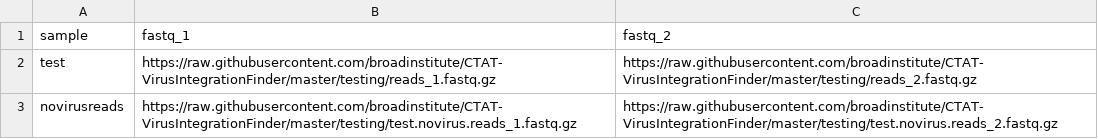
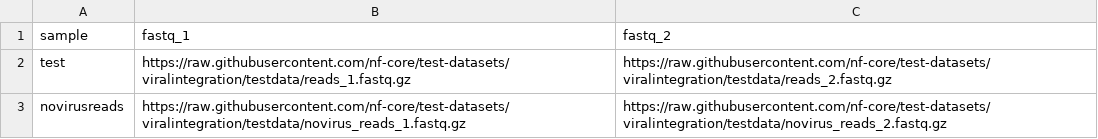
Before and after one commit to nf-core/viralintegration, a CSV file: assets/samplesheet.csv, drawn as a sheet.

Commit message:
test: Use data hosted at nf-core/test-datasets

```diff
--- a/assets/samplesheet.csv
+++ b/assets/samplesheet.csv
@@ -1,3 +1,3 @@
 sample,fastq_1,fastq_2
-test,https://raw.githubusercontent.com/broadinstitute/CTAT-VirusIntegrationFinder/master/testing/reads_1.fastq.gz,https://raw.githubusercontent.com/broadinstitute/CTAT-VirusIntegrationFinder/master/testing/reads_2.fastq.gz
-novirusreads,https://raw.githubusercontent.com/broadinstitute/CTAT-VirusIntegrationFinder/master/testing/test.novirus.reads_1.fastq.gz,https://raw.githubusercontent.com/broadinstitute/CTAT-VirusIntegrationFinder/master/testing/test.novirus.reads_2.fastq.gz
+test,https://raw.githubusercontent.com/nf-core/test-datasets/viralintegration/testdata/reads_1.fastq.gz,https://raw.githubusercontent.com/nf-core/test-datasets/viralintegration/testdata/reads_2.fastq.gz
+novirusreads,https://raw.githubusercontent.com/nf-core/test-datasets/viralintegration/testdata/novirus_reads_1.fastq.gz,https://raw.githubusercontent.com/nf-core/test-datasets/viralintegration/testdata/novirus_reads_2.fastq.gz
```
Also changed, not shown: 1 other file.
